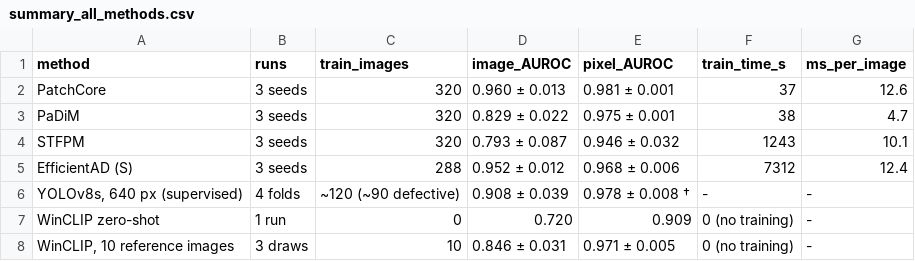
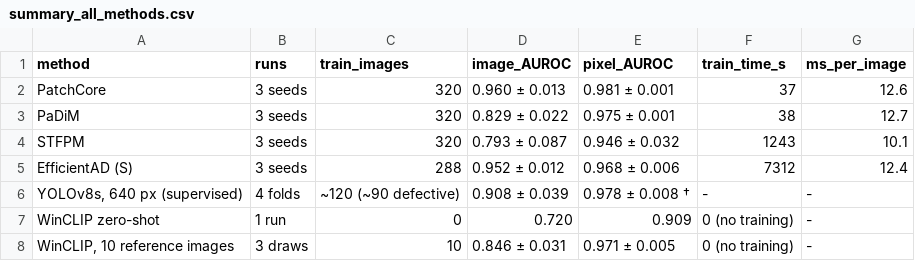
Before and after one commit to Bartek7630/mvtec-anomaly-detection, a CSV file: results/summary_all_methods.csv, drawn as a sheet.

```diff
--- a/results/summary_all_methods.csv
+++ b/results/summary_all_methods.csv
@@ -2,3 +2,3 @@ method,runs,train_images,image_AUROC,pixel_AUROC,train_time_s,ms_per_image
 PatchCore,3 seeds,320,0.960 ± 0.013,0.981 ± 0.001,37,12.6
-PaDiM,3 seeds,320,0.829 ± 0.022,0.975 ± 0.001,38,4.7
+PaDiM,3 seeds,320,0.829 ± 0.022,0.975 ± 0.001,38,12.7
 STFPM,3 seeds,320,0.793 ± 0.087,0.946 ± 0.032,1243,10.1
```
Also changed, not shown: results/inference_time.csv, 5 other files.
